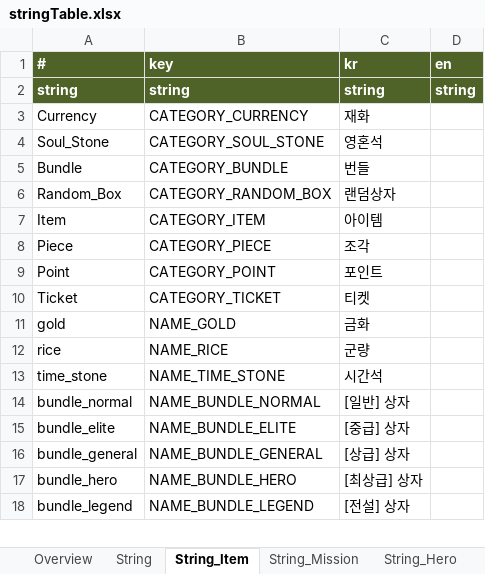
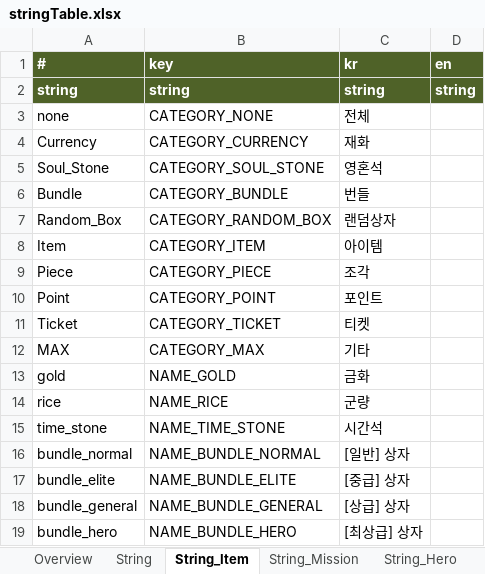
Before and after one commit to Roksan4614/ThreeKingdoms, an Excel workbook: ExcelToJSONConverter/excel/stringTable.xlsx, sheet String_Item, drawn as a sheet; only a part is shown; the shorter side is filled out with more unchanged rows; values as stored, in another font and other column widths than the file's, no borders; the diff names each change by its address in the sheet, - before the commit and + after, or states it on an @@ line.

```diff
--- a/ExcelToJSONConverter/excel/stringTable.xlsx (sheet String_Item)
+++ b/ExcelToJSONConverter/excel/stringTable.xlsx (sheet String_Item)
+row 3: none | CATEGORY_NONE | 전체
+row 12: MAX | CATEGORY_MAX | 기타
```
Also changed, not shown: formulas that keep their value, ExcelToJSONConverter/excel/hero.xlsx, 38 other files.
